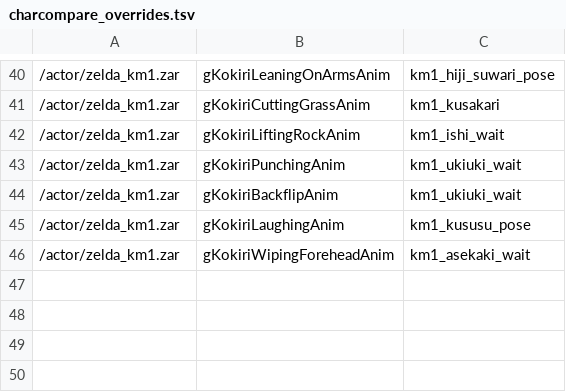
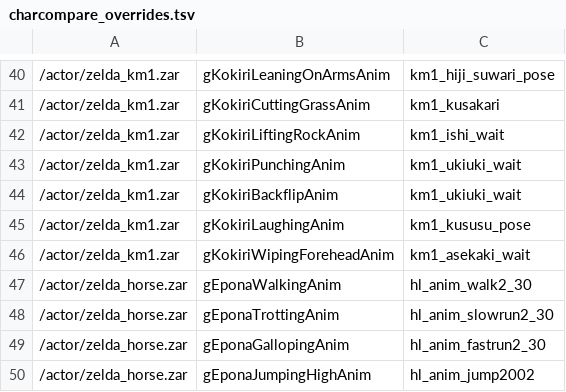
Before and after one commit to SomeoneIsWorking/zelda3d, a TSV file: tools/skeldata/charcompare_overrides.tsv, drawn as a sheet; only a part is shown, gaps mark what is left out.

```diff
--- a/tools/skeldata/charcompare_overrides.tsv
+++ b/tools/skeldata/charcompare_overrides.tsv
@@ -46 +46,5 @@
 /actor/zelda_km1.zar	gKokiriWipingForeheadAnim	km1_asekaki_wait
+/actor/zelda_horse.zar	gEponaWalkingAnim	hl_anim_walk2_30
+/actor/zelda_horse.zar	gEponaTrottingAnim	hl_anim_slowrun2_30
+/actor/zelda_horse.zar	gEponaGallopingAnim	hl_anim_fastrun2_30
+/actor/zelda_horse.zar	gEponaJumpingHighAnim	hl_anim_jump2002
```
Also changed, not shown: 1 other file.
